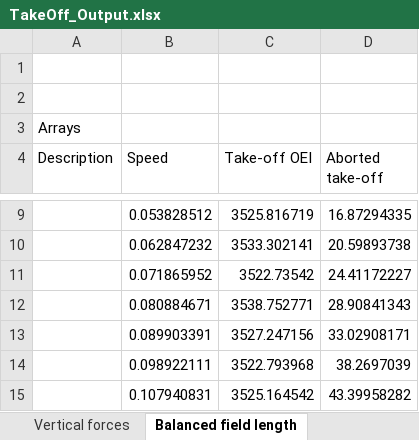
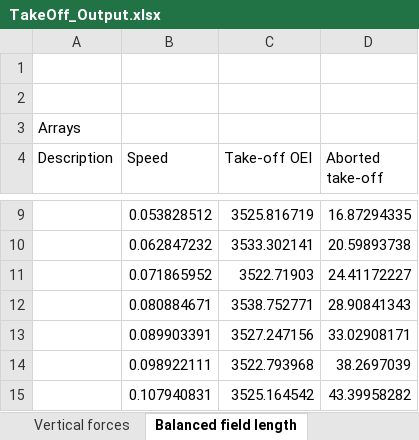
Before and after one commit to QiquWong/jpad, an Excel workbook: JPAD-Apps/Test_TakeOff/out/TakeOff_Output.xlsx, sheet Balanced field length, drawn as a sheet; only a part is shown, gaps mark what is left out; values as stored, in another font and other column widths than the file's, no borders; the diff names each change by its address in the sheet, - before the commit and + after, or states it on an @@ line.

Commit message:
More test on the executable concerning High Lift

```diff
--- a/JPAD-Apps/Test_TakeOff/out/TakeOff_Output.xlsx (sheet Balanced field length)
+++ b/JPAD-Apps/Test_TakeOff/out/TakeOff_Output.xlsx (sheet Balanced field length)
-C11 (Take-off OEI): 3522.73542
+C11 (Take-off OEI): 3522.71903
```
Also changed, not shown: 10 other files.
